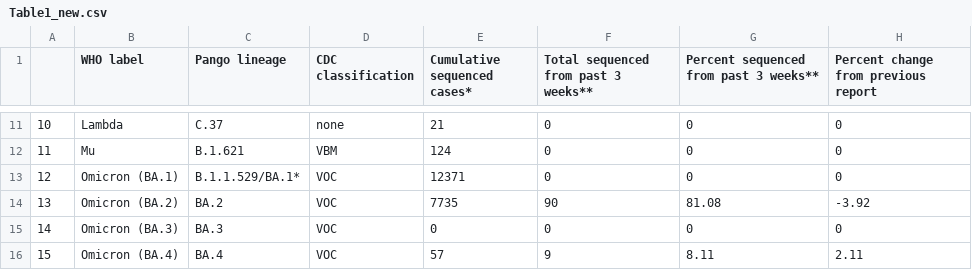
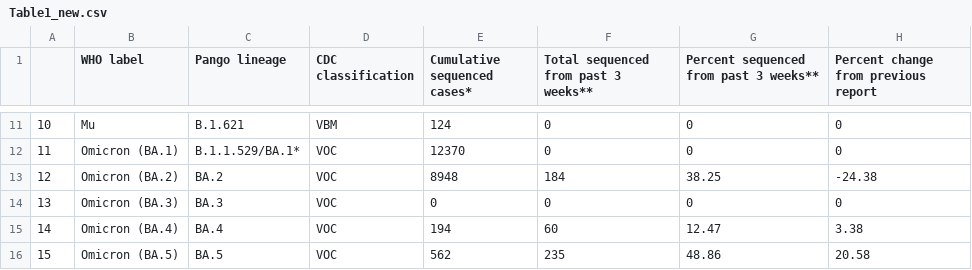
Before and after one commit to duckien242/covidtrackerct, a CSV file: data/Table1_new.csv, drawn as a sheet; only a part is shown, gaps mark what is left out; the diff covers the shown part only.

```diff
--- a/data/Table1_new.csv
+++ b/data/Table1_new.csv
@@ -11,6 +11,6 @@
-"10","Lambda","C.37","none",21,0,0,0
-"11","Mu","B.1.621","VBM",124,0,0,0
-"12","Omicron (BA.1)","B.1.1.529/BA.1*","VOC",12371,0,0,0
-"13","Omicron (BA.2)","BA.2","VOC",7735,90,81.08,-3.92
-"14","Omicron (BA.3)","BA.3","VOC",0,0,0,0
-"15","Omicron (BA.4)","BA.4","VOC",57,9,8.11,2.11
+"10","Mu","B.1.621","VBM",124,0,0,0
+"11","Omicron (BA.1)","B.1.1.529/BA.1*","VOC",12370,0,0,0
+"12","Omicron (BA.2)","BA.2","VOC",8948,184,38.25,-24.38
+"13","Omicron (BA.3)","BA.3","VOC",0,0,0,0
+"14","Omicron (BA.4)","BA.4","VOC",194,60,12.47,3.38
+"15","Omicron (BA.5)","BA.5","VOC",562,235,48.86,20.58
```
Also changed, not shown: 48 edited cells elsewhere in this file, data/Table1.csv, data/colors.csv, 29 other files.
